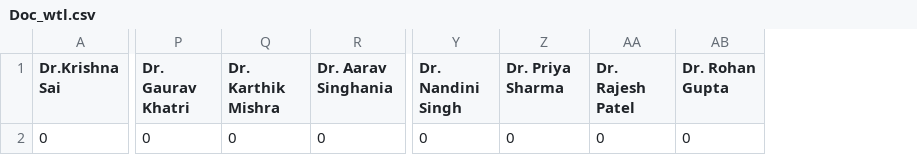
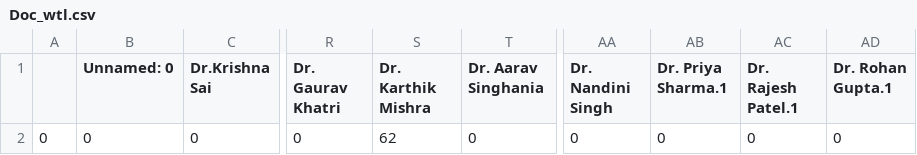
Before and after one commit to SaiSaatvik31/SEM-3-PROJECT, a CSV file: Doc_wtl.csv, drawn as a sheet; only a part is shown, gaps mark what is left out; addresses are those after the commit; the diff names each change by its address in the sheet, - before the commit and + after, or states it on an @@ line.

```diff
--- a/Doc_wtl.csv
+++ b/Doc_wtl.csv
+column A, row 2: 0
+column B (Unnamed: 0), row 2: 0
-AB1: Dr. Priya Sharma
+AB1: Dr. Priya Sharma.1
-AC1: Dr. Rajesh Patel
+AC1: Dr. Rajesh Patel.1
-AD1: Dr. Rohan Gupta
+AD1: Dr. Rohan Gupta.1
-S2 (Dr. Karthik Mishra): 0
+S2 (Dr. Karthik Mishra): 62
```
Also changed, not shown: 7 other files.
